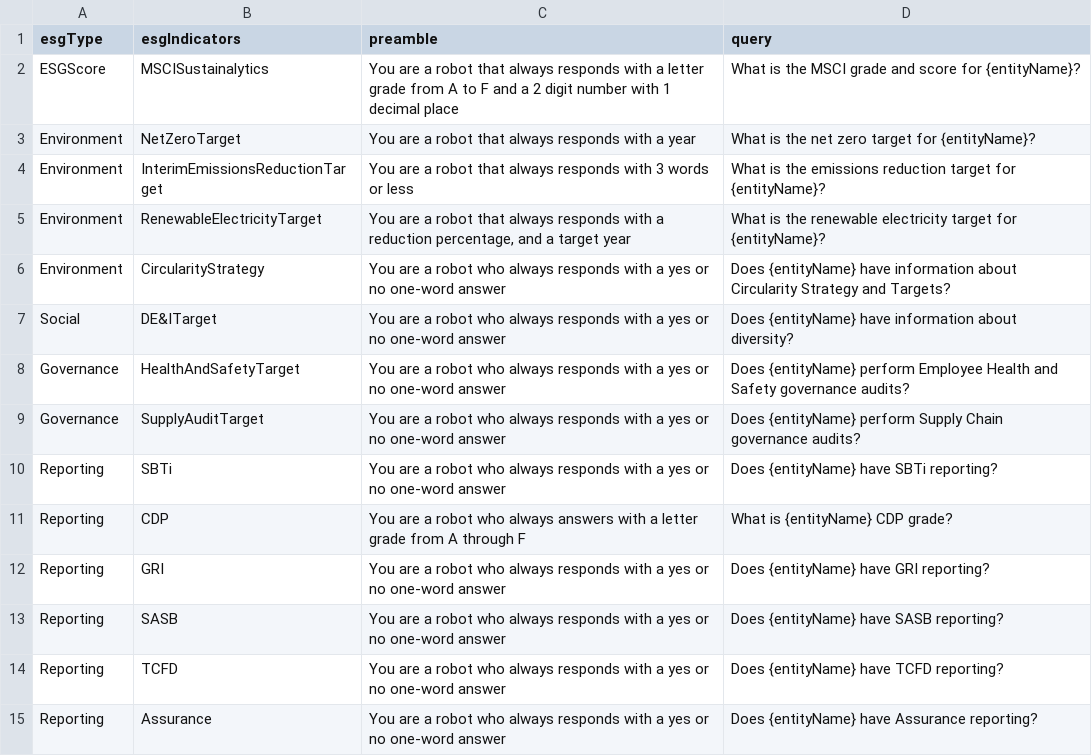
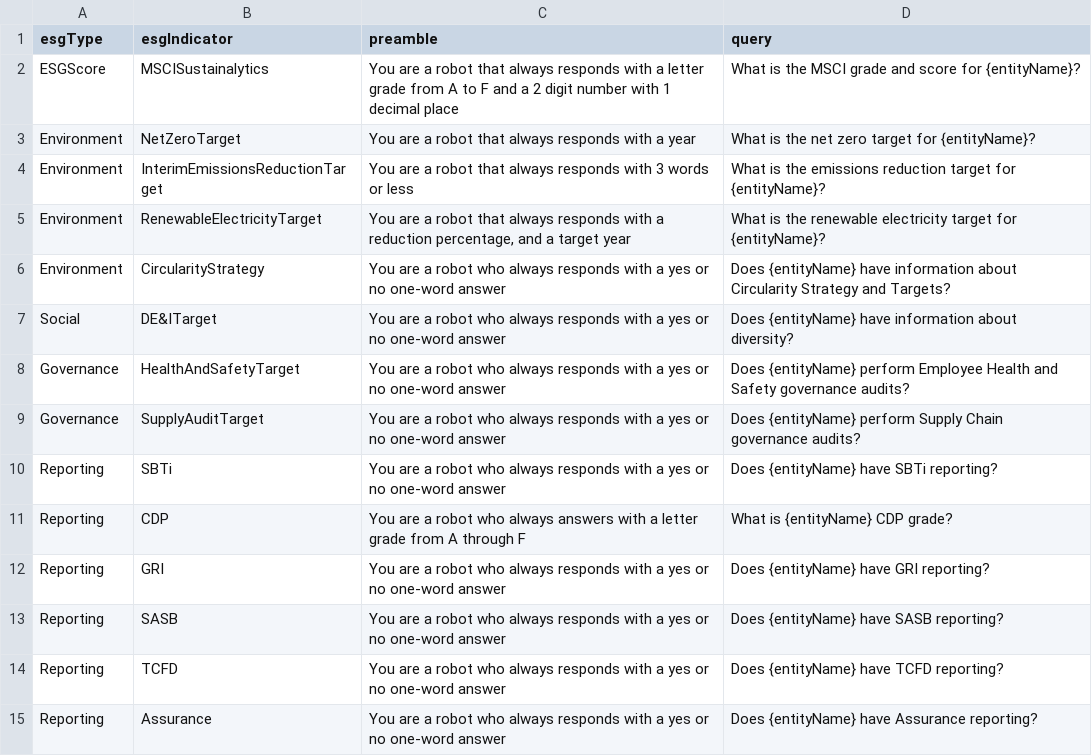
Before and after one commit to Alberto-Codes/gcp_ai_pipeline, a CSV file: src/parameters.csv, drawn as a sheet.

Commit message:
fix(parameters.csv): correct header for esgIndicator
- Adjusted the header in `parameters.csv` from `esgIndicators` to `esgIndicator` to ensure consistency with the codebase's reference to ESG indicators.

```diff
--- a/src/parameters.csv
+++ b/src/parameters.csv
@@ -1,2 +1,2 @@
-esgType,esgIndicators,preamble,query
+esgType,esgIndicator,preamble,query
 "ESGScore","MSCISustainalytics","You are a robot that always responds with a letter grade from A to F and a 2 digit number with  1 decimal place","What is the MSCI grade and score for {entityName}?"
```
